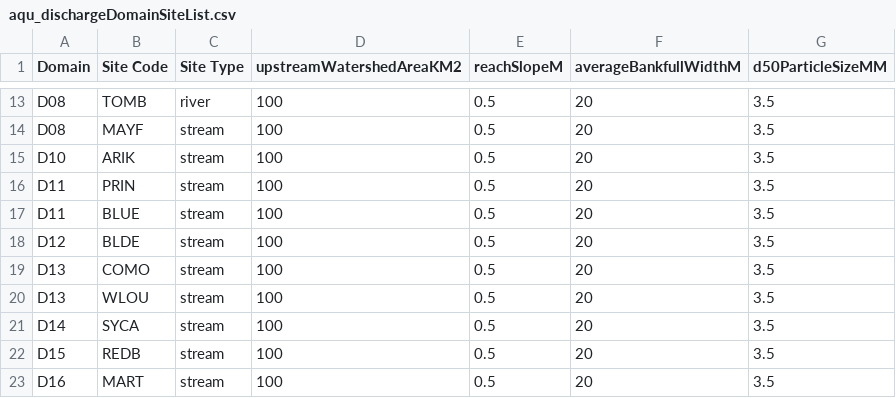
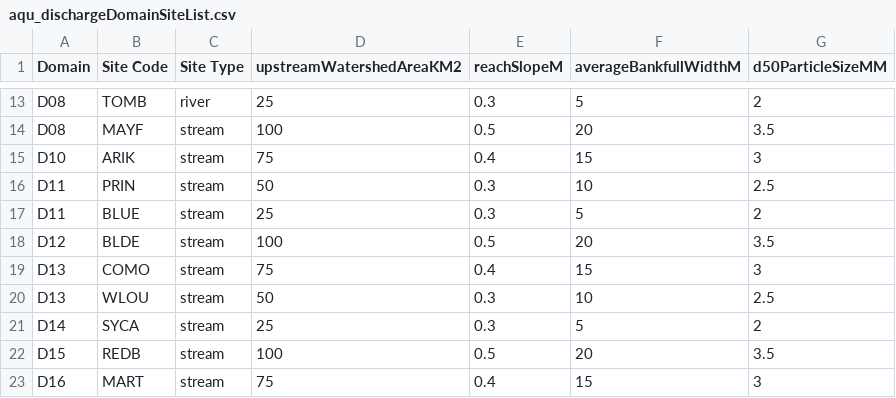
Before and after one commit to NEONScience/NEON-stream-discharge, a CSV file: L4Discharge/AOSApp/aqu_dischargeDomainSiteList.csv, drawn as a sheet; only a part is shown, gaps mark what is left out; the diff covers the shown part only; the diff names each change by its address in the sheet, - before the commit and + after, or states it on an @@ line.

```diff
--- a/L4Discharge/AOSApp/aqu_dischargeDomainSiteList.csv
+++ b/L4Discharge/AOSApp/aqu_dischargeDomainSiteList.csv
-D13 (upstreamWatershedAreaKM2): 100
+D13 (upstreamWatershedAreaKM2): 25
-E13 (reachSlopeM): 0.5
+E13 (reachSlopeM): 0.3
-F13 (averageBankfullWidthM): 20
+F13 (averageBankfullWidthM): 5
-G13 (d50ParticleSizeMM): 3.5
+G13 (d50ParticleSizeMM): 2
-D15 (upstreamWatershedAreaKM2): 100
+D15 (upstreamWatershedAreaKM2): 75
-E15 (reachSlopeM): 0.5
+E15 (reachSlopeM): 0.4
-F15 (averageBankfullWidthM): 20
+F15 (averageBankfullWidthM): 15
-G15 (d50ParticleSizeMM): 3.5
+G15 (d50ParticleSizeMM): 3
-D16 (upstreamWatershedAreaKM2): 100
+D16 (upstreamWatershedAreaKM2): 50
-E16:E17 (reachSlopeM): 0.5
+E16:E17 (reachSlopeM): 0.3
-F16 (averageBankfullWidthM): 20
+F16 (averageBankfullWidthM): 10
-G16 (d50ParticleSizeMM): 3.5
+G16 (d50ParticleSizeMM): 2.5
-D17 (upstreamWatershedAreaKM2): 100
+D17 (upstreamWatershedAreaKM2): 25
-F17 (averageBankfullWidthM): 20
+F17 (averageBankfullWidthM): 5
-G17 (d50ParticleSizeMM): 3.5
+G17 (d50ParticleSizeMM): 2
-D19 (upstreamWatershedAreaKM2): 100
+D19 (upstreamWatershedAreaKM2): 75
-E19 (reachSlopeM): 0.5
+E19 (reachSlopeM): 0.4
-F19 (averageBankfullWidthM): 20
+F19 (averageBankfullWidthM): 15
-G19 (d50ParticleSizeMM): 3.5
+G19 (d50ParticleSizeMM): 3
-D20 (upstreamWatershedAreaKM2): 100
+D20 (upstreamWatershedAreaKM2): 50
-E20:E21 (reachSlopeM): 0.5
+E20:E21 (reachSlopeM): 0.3
-F20 (averageBankfullWidthM): 20
+F20 (averageBankfullWidthM): 10
-G20 (d50ParticleSizeMM): 3.5
+G20 (d50ParticleSizeMM): 2.5
-D21 (upstreamWatershedAreaKM2): 100
+D21 (upstreamWatershedAreaKM2): 25
-F21 (averageBankfullWidthM): 20
+F21 (averageBankfullWidthM): 5
-G21 (d50ParticleSizeMM): 3.5
+G21 (d50ParticleSizeMM): 2
-D23 (upstreamWatershedAreaKM2): 100
+D23 (upstreamWatershedAreaKM2): 75
-E23 (reachSlopeM): 0.5
+E23 (reachSlopeM): 0.4
-F23 (averageBankfullWidthM): 20
+F23 (averageBankfullWidthM): 15
-G23 (d50ParticleSizeMM): 3.5
+G23 (d50ParticleSizeMM): 3
```
Also changed, not shown: 52 edited cells elsewhere in this file.
